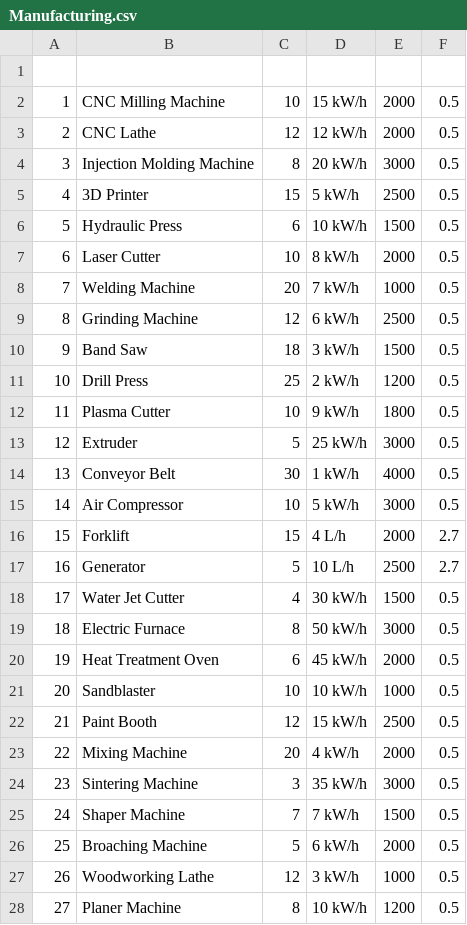
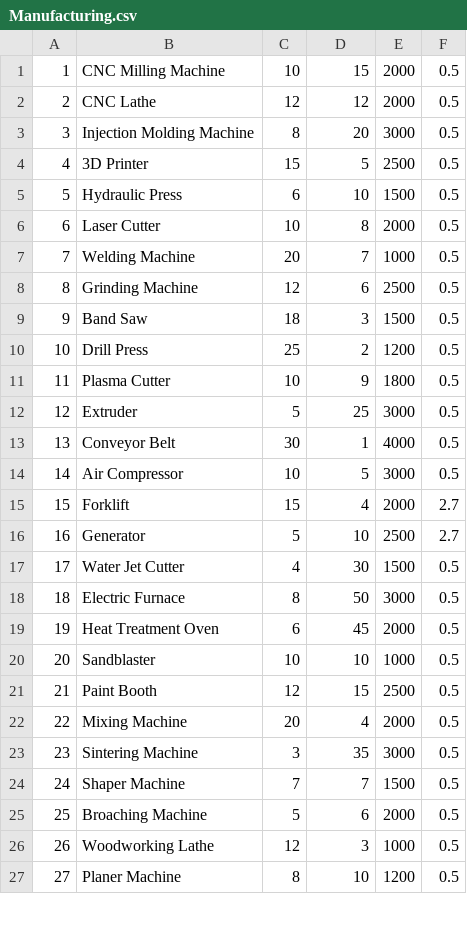
Before and after one commit to Parven05/AI-Carbon-Predictor, a CSV file: Data/Training-Data/Manufacturing.csv, drawn as a sheet; only a part is shown; the diff covers the shown part only.

```diff
--- a/Data/Training-Data/Manufacturing.csv
+++ b/Data/Training-Data/Manufacturing.csv
@@ -1,28 +1,27 @@
-,,,,,
-1,CNC Milling Machine,10,15 kW/h,2000,0.5
-2,CNC Lathe,12,12 kW/h,2000,0.5
-3,Injection Molding Machine,8,20 kW/h,3000,0.5
-4,3D Printer,15,5 kW/h,2500,0.5
-5,Hydraulic Press,6,10 kW/h,1500,0.5
-6,Laser Cutter,10,8 kW/h,2000,0.5
-7,Welding Machine,20,7 kW/h,1000,0.5
-8,Grinding Machine,12,6 kW/h,2500,0.5
-9,Band Saw,18,3 kW/h,1500,0.5
-10,Drill Press,25,2 kW/h,1200,0.5
-11,Plasma Cutter,10,9 kW/h,1800,0.5
-12,Extruder,5,25 kW/h,3000,0.5
-13,Conveyor Belt,30,1 kW/h,4000,0.5
-14,Air Compressor,10,5 kW/h,3000,0.5
-15,Forklift,15,4 L/h,2000,2.7
-16,Generator,5,10 L/h,2500,2.7
-17,Water Jet Cutter,4,30 kW/h,1500,0.5
-18,Electric Furnace,8,50 kW/h,3000,0.5
-19,Heat Treatment Oven,6,45 kW/h,2000,0.5
-20,Sandblaster,10,10 kW/h,1000,0.5
-21,Paint Booth,12,15 kW/h,2500,0.5
-22,Mixing Machine,20,4 kW/h,2000,0.5
-23,Sintering Machine,3,35 kW/h,3000,0.5
-24,Shaper Machine,7,7 kW/h,1500,0.5
-25,Broaching Machine,5,6 kW/h,2000,0.5
-26,Woodworking Lathe,12,3 kW/h,1000,0.5
-27,Planer Machine,8,10 kW/h,1200,0.5
+1,CNC Milling Machine,10,15,2000,0.5
+2,CNC Lathe,12,12,2000,0.5
+3,Injection Molding Machine,8,20,3000,0.5
+4,3D Printer,15,5,2500,0.5
+5,Hydraulic Press,6,10,1500,0.5
+6,Laser Cutter,10,8,2000,0.5
+7,Welding Machine,20,7,1000,0.5
+8,Grinding Machine,12,6,2500,0.5
+9,Band Saw,18,3,1500,0.5
+10,Drill Press,25,2,1200,0.5
+11,Plasma Cutter,10,9,1800,0.5
+12,Extruder,5,25,3000,0.5
+13,Conveyor Belt,30,1,4000,0.5
+14,Air Compressor,10,5,3000,0.5
+15,Forklift,15,4,2000,2.7
+16,Generator,5,10,2500,2.7
+17,Water Jet Cutter,4,30,1500,0.5
+18,Electric Furnace,8,50,3000,0.5
+19,Heat Treatment Oven,6,45,2000,0.5
+20,Sandblaster,10,10,1000,0.5
+21,Paint Booth,12,15,2500,0.5
+22,Mixing Machine,20,4,2000,0.5
+23,Sintering Machine,3,35,3000,0.5
+24,Shaper Machine,7,7,1500,0.5
+25,Broaching Machine,5,6,2000,0.5
+26,Woodworking Lathe,12,3,1000,0.5
+27,Planer Machine,8,10,1200,0.5
```
Also changed, not shown: 23 edited cells elsewhere in this file, Data/Training-Data/Construction.csv, Data/Training-Data/Production.csv, 8 other files.
